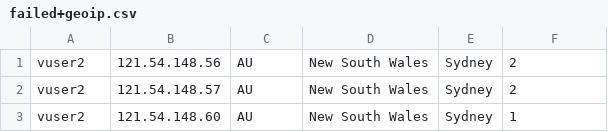
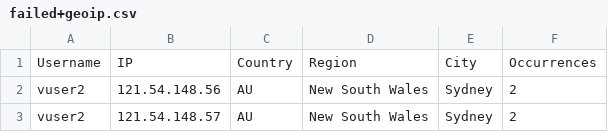
Before and after one commit to westwardfishdme/comp347-report, a CSV file: csv_files/failed+geoip.csv, drawn as a sheet; only a part is shown; the shorter side is filled out with more unchanged rows.

```diff
--- a/csv_files/failed+geoip.csv
+++ b/csv_files/failed+geoip.csv
@@ -1 +1,2 @@
+Username,IP,Country,Region,City,Occurrences
 vuser2,121.54.148.56,AU,New South Wales,Sydney,2
```
Also changed, not shown: csv_files/accepted.csv, csv_files/failed.csv, 1 other file.
